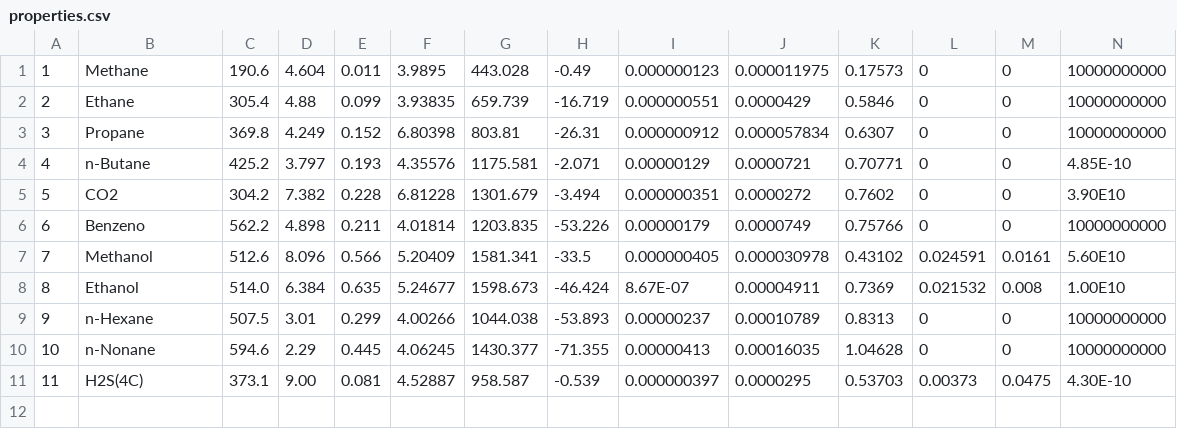
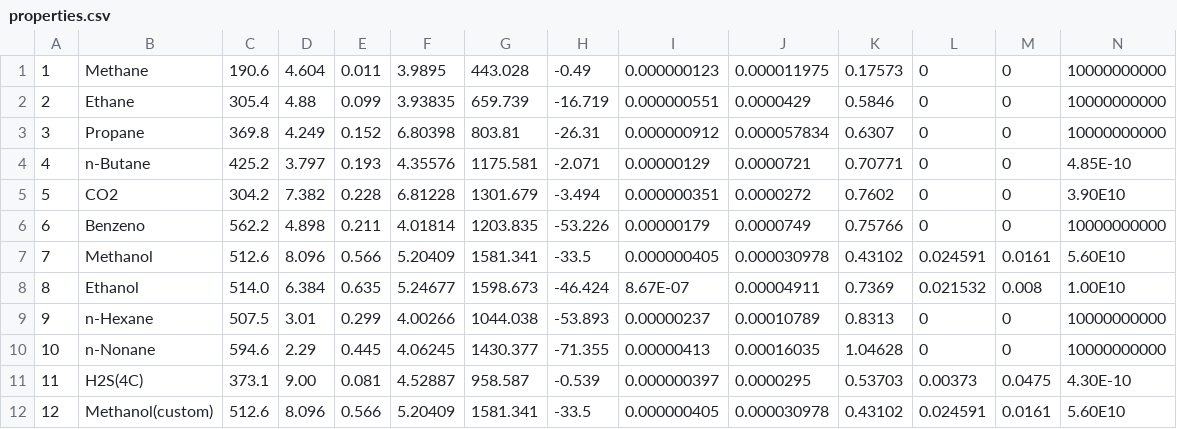
Before and after one commit to Gabriel-MS/phase_renorm, a CSV file: src/properties.csv, drawn as a sheet; only a part is shown; rows hold the shown columns only; the diff names each change by its address in the sheet, - before the commit and + after, or states it on an @@ line.

```diff
--- a/src/properties.csv
+++ b/src/properties.csv
+row 12: 12 | Methanol(custom) | 512.6 | 8.096 | 0.566 | 5.20409 | 1581.341 | -33.5 | 0.000000405 | 0.000030978 | 0.43102 | 0.024591 | 0.0161 | 5.60E10
```
Also changed, not shown: 13 other files.
